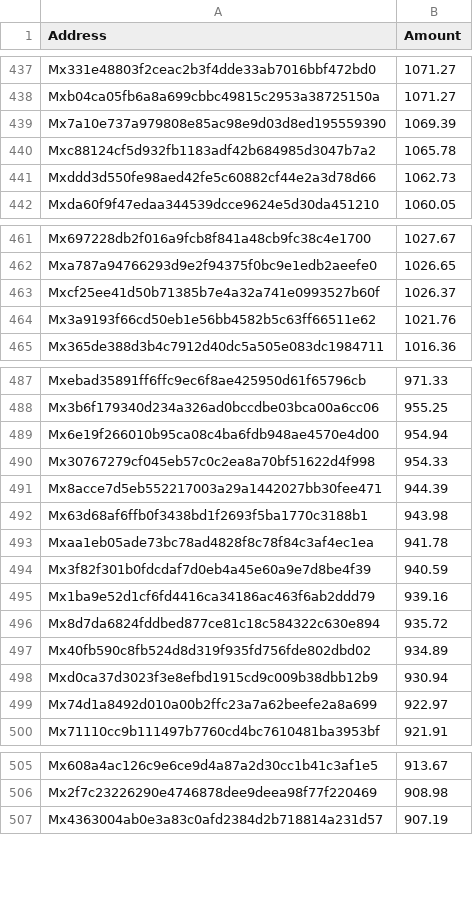
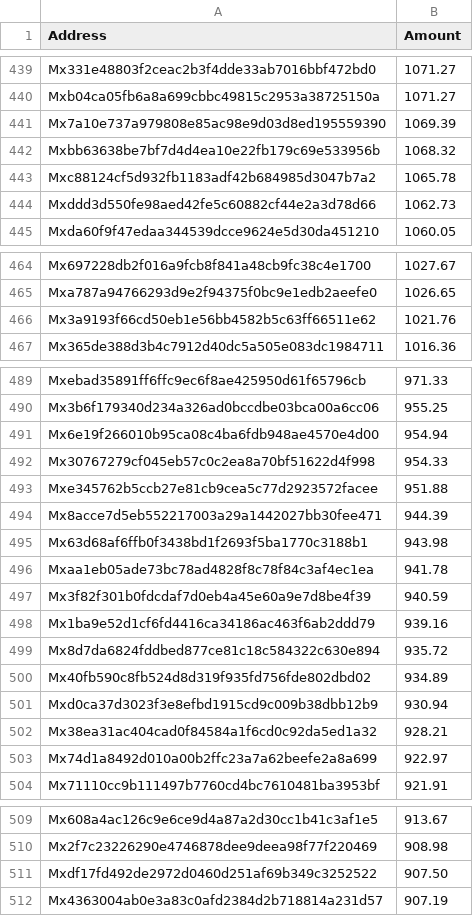
Before and after one commit to perfect-city-nft/babylon-airdrop, a CSV file: list.csv, drawn as a sheet; only a part is shown, gaps mark what is left out; removed rows and columns are numbered as before the commit, all else as after; the diff covers the shown part only; the diff names each change by its address in the sheet, - before the commit and + after, or states it on an @@ line.

```diff
--- a/list.csv
+++ b/list.csv
+row 442: Mxbb63638be7bf7d4d4ea10e22fb179c69e533956b | 1068.32
-row 463: Mxcf25ee41d50b71385b7e4a32a741e0993527b60f | 1026.37
+row 493: Mxe345762b5ccb27e81cb9cea5c77d2923572facee | 951.88
+row 502: Mx38ea31ac404cad0f84584a1f6cd0c92da5ed1a32 | 928.21
+row 511: Mxdf17fd492de2972d0460d251af69b349c3252522 | 907.50
```
Also changed, not shown: 12 added rows, 15 removed rows and 93 moved rows elsewhere in this file.
